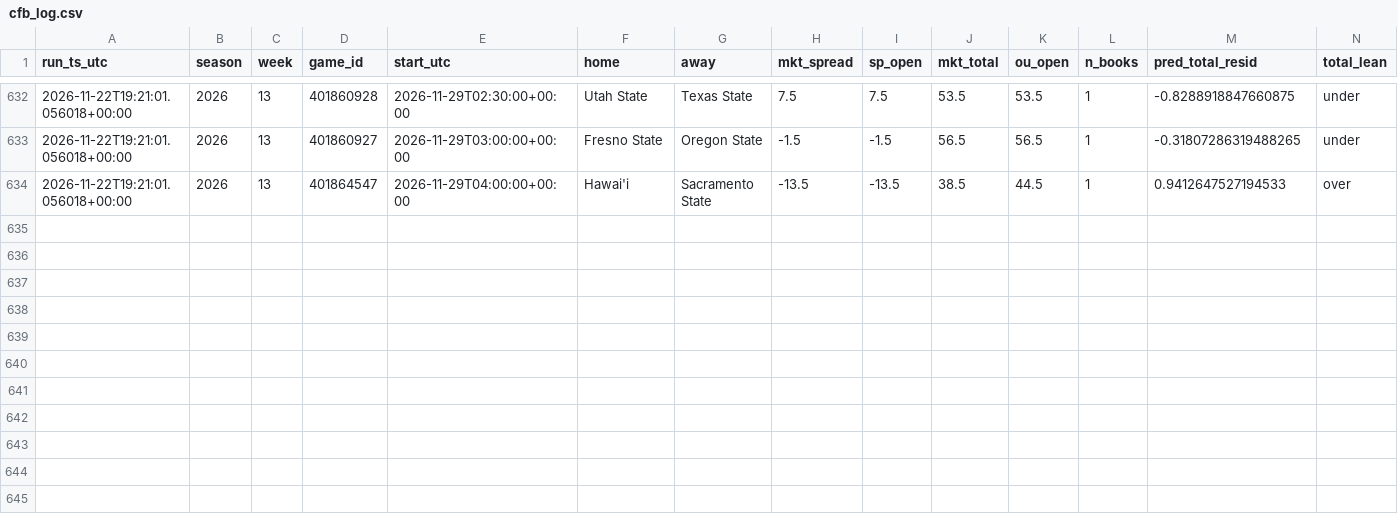
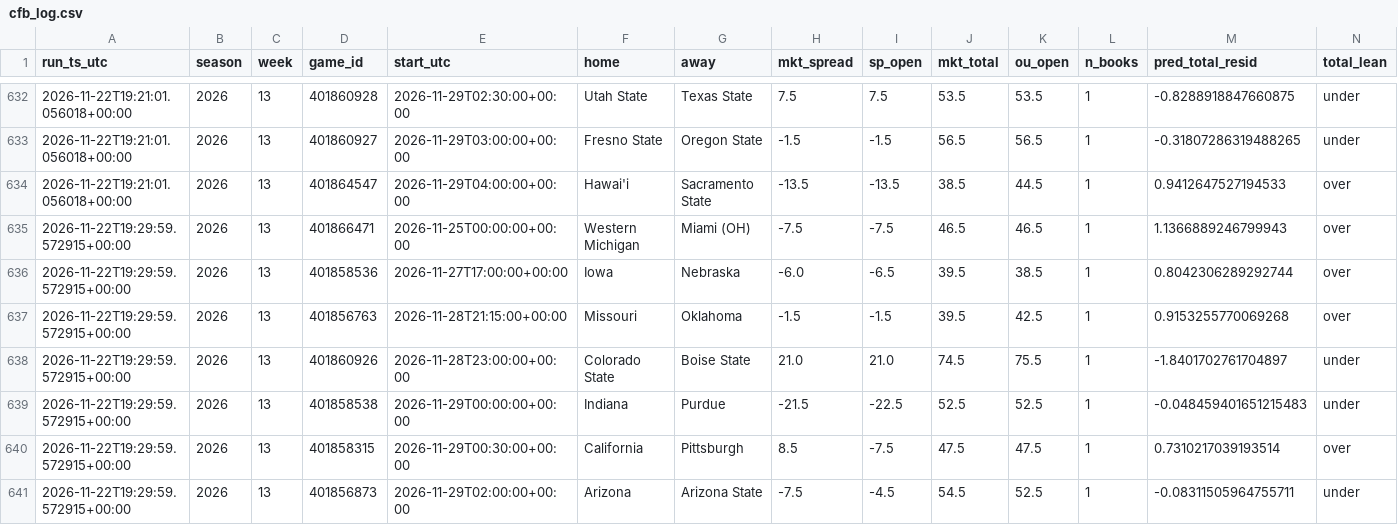
Before and after one commit to bmartinez83/nfl-cfb, a CSV file: outputs/cfb_log.csv, drawn as a sheet; only a part is shown, gaps mark what is left out; rows hold the shown columns only; the diff names each change by its address in the sheet, - before the commit and + after, or states it on an @@ line.

```diff
--- a/outputs/cfb_log.csv
+++ b/outputs/cfb_log.csv
+row 635: 2026-11-22T19:29:59.572915+00:00 | 2026 | 13 | 401866471 | 2026-11-25T00:00:00+00:00 | Western Michigan | Miami (OH) | -7.5 | -7.5 | 46.5 | 46.5 | 1 | 1.1366889246799943 | over
+row 636: 2026-11-22T19:29:59.572915+00:00 | 2026 | 13 | 401858536 | 2026-11-27T17:00:00+00:00 | Iowa | Nebraska | -6.0 | -6.5 | 39.5 | 38.5 | 1 | 0.8042306289292744 | over
+row 637: 2026-11-22T19:29:59.572915+00:00 | 2026 | 13 | 401856763 | 2026-11-28T21:15:00+00:00 | Missouri | Oklahoma | -1.5 | -1.5 | 39.5 | 42.5 | 1 | 0.9153255770069268 | over
+row 638: 2026-11-22T19:29:59.572915+00:00 | 2026 | 13 | 401860926 | 2026-11-28T23:00:00+00:00 | Colorado State | Boise State | 21.0 | 21.0 | 74.5 | 75.5 | 1 | -1.8401702761704897 | under
+row 639: 2026-11-22T19:29:59.572915+00:00 | 2026 | 13 | 401858538 | 2026-11-29T00:00:00+00:00 | Indiana | Purdue | -21.5 | -22.5 | 52.5 | 52.5 | 1 | -0.048459401651215483 | under
+row 640: 2026-11-22T19:29:59.572915+00:00 | 2026 | 13 | 401858315 | 2026-11-29T00:30:00+00:00 | California | Pittsburgh | 8.5 | -7.5 | 47.5 | 47.5 | 1 | 0.7310217039193514 | over
+row 641: 2026-11-22T19:29:59.572915+00:00 | 2026 | 13 | 401856873 | 2026-11-29T02:00:00+00:00 | Arizona | Arizona State | -7.5 | -4.5 | 54.5 | 52.5 | 1 | -0.08311505964755711 | under
```
Also changed, not shown: outputs/cfb_weekly_predictions.csv, 1 other file.
